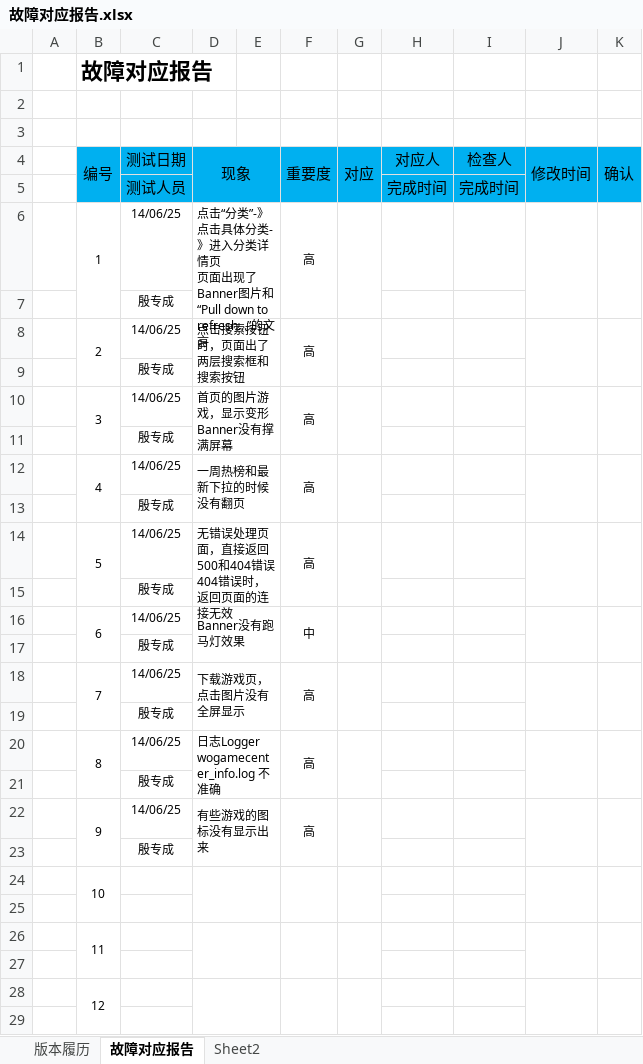
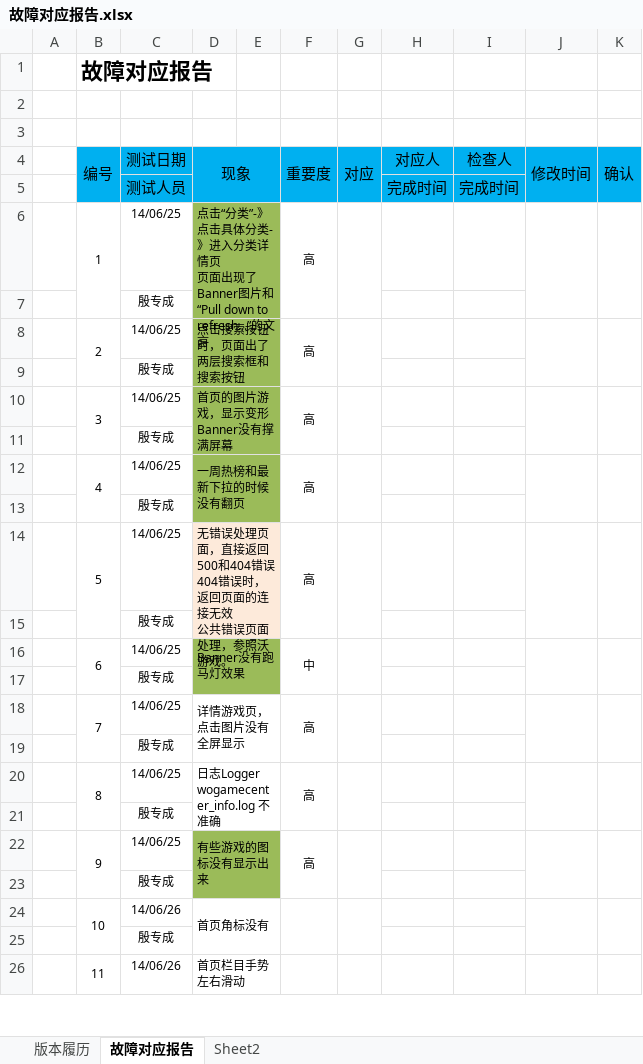
Before and after one commit to LancelotM/WoGame, an Excel workbook: 04 Test Case/故障对应报告.xlsx, sheet 故障对应报告, drawn as a sheet; only a part is shown; values as stored, in another font and other column widths than the file's, no borders; removed rows and columns are numbered as before the commit, all else as after; ↵ is a line break in a cell; the diff covers the shown part only; the diff names each change by its address in the sheet, - before the commit and + after, or states it on an @@ line.

```diff
--- a/04 Test Case/故障对应报告.xlsx (sheet 故障对应报告)
+++ b/04 Test Case/故障对应报告.xlsx (sheet 故障对应报告)
-D6:E13 fill: none
+D6:E13 fill: #9BBB59
-D14 (现象): …连接无效
+D14 (现象): …连接无效 ↵ 公共错误页面处理，参照沃游戏。
-D14:E15 fill: none
+D14:E15 fill: #FDEADA
-D16:E17 fill: none
+D16:E17 fill: #9BBB59
-D18 (现象): 下载游戏页，点击图片没有全屏显示
+D18 (现象): 详情游戏页，点击图片没有全屏显示
-D22:E23 fill: none
+D22:E23 fill: #9BBB59
-row 24:  | 10
-row 24: (empty)
+row 24:  | 10 | 14/06/26 | 首页角标没有
+B24:B25 merged
+D24:E25 merged
+F24:F25 merged
+G24:G25 merged
+J24:J25 merged
+K24:K25 merged
-row 26:  | 11
-C25 (测试日期): (empty)
+C25 (测试日期): 殷专成
-row 28:  | 12
-row 26: (empty)
+row 26:  | 11 | 14/06/26 | 首页栏目手势左右滑动
+B26:B27 merged
+D26:E27 merged
+F26:F27 merged
+G26:G27 merged
+J26:J27 merged
+K26:K27 merged
```
Also changed, not shown: 5 added rows, 2 removed rows, 4 edited cells and merged cells elsewhere in this sheet.
